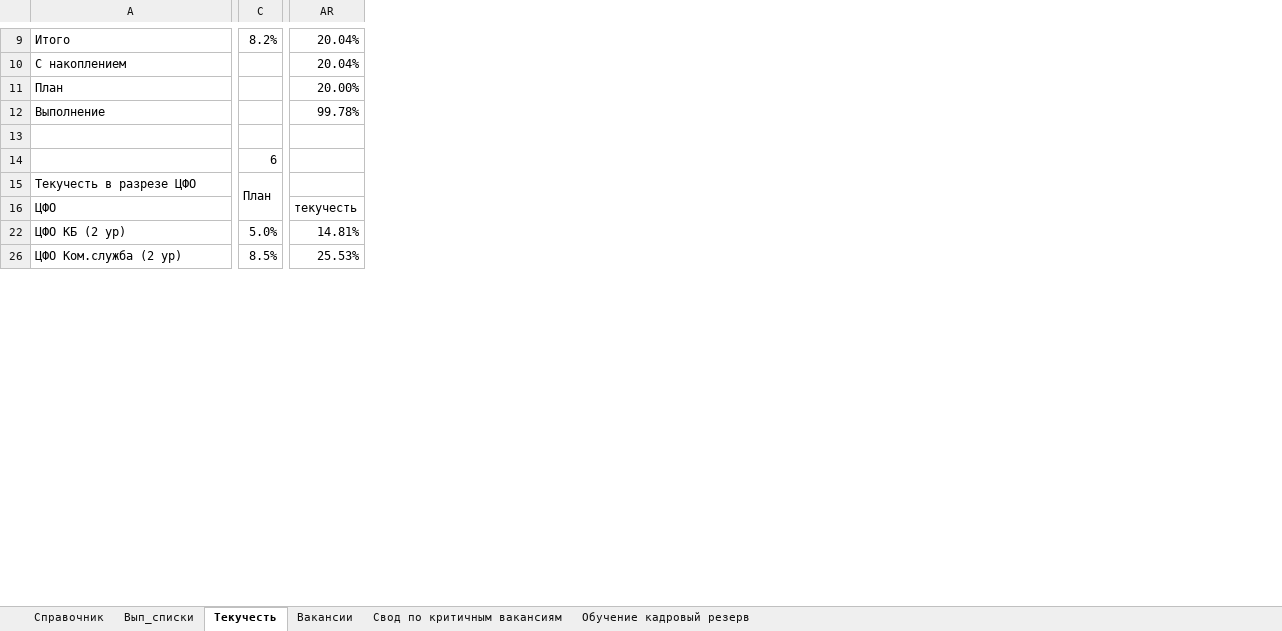
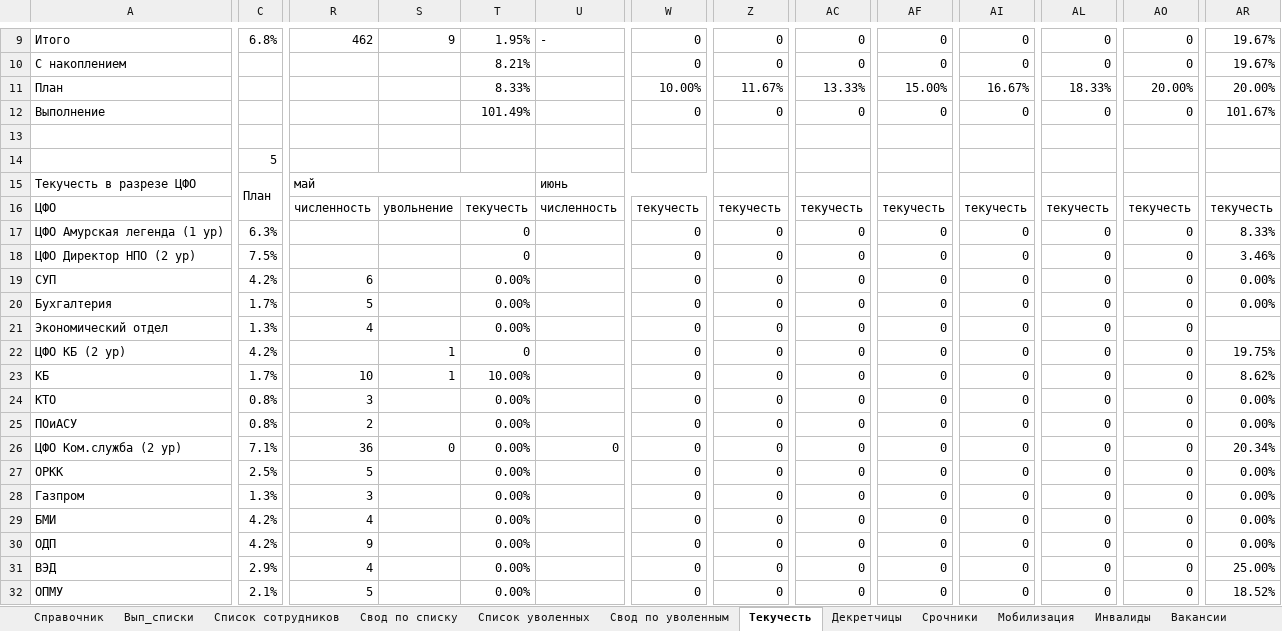
Before and after one commit to david12345abc/DashboardBack, an Excel workbook: sup/SUP_data.xlsx, sheet Текучесть, drawn as a sheet; only a part is shown, gaps mark what is left out; values as stored, in another font and other column widths than the file's, no cell formats; rows hold the shown columns only; the diff covers the shown part only; the diff names each change by its address in the sheet, - before the commit and + after, or states it on an @@ line.

Commit message:
Обновлены модули для обработки данных по вакансиям и адаптации, включая переход на использование библиотеки xlrd для чтения Excel-файлов. Изменены источники данных и улучшена логика обработки, добавлены новые функции для работы с месяцами и планами. Обновлены зависимости в requirements.txt.

```diff
--- a/sup/SUP_data.xlsx (sheet Текучесть)
+++ b/sup/SUP_data.xlsx (sheet Текучесть)
-sheet tab: Свод по критичным вакансиям
-sheet tab: Обучение кадровый резерв
+sheet tab: Список сотрудников
+sheet tab: Свод по списку
+sheet tab: Список уволенных
+sheet tab: Свод по уволенным
+sheet tab: Декретчицы
+sheet tab: Срочники
+sheet tab: Мобилизация
+sheet tab: Инвалиды
@@ column R unhidden, rows 9-16: 462 |  |  |  |  |  | май | численность; row 26: 36 @@
@@ column S unhidden, rows 9-16: 9 |  |  |  |  |  |  | увольнение; row 22: 1; row 26: 0 @@
@@ column T unhidden, rows 9-16: 1.95% | 8.21% | 8.33% | 101.49% |  |  |  | текучесть; row 22: 0; row 26: 0.00% @@
@@ column U unhidden, rows 9-16: - |  |  |  |  |  | июнь | численность; row 26: 0 @@
@@ column W unhidden, rows 9-16: 0 | 0 | 10.00% | 0 |  |  |  | текучесть; row 22: 0; row 26: 0 @@
@@ column Z unhidden, rows 9-16: 0 | 0 | 11.67% | 0 |  |  |  | текучесть; row 22: 0; row 26: 0 @@
@@ column AC unhidden, rows 9-16: 0 | 0 | 13.33% | 0 |  |  |  | текучесть; row 22: 0; row 26: 0 @@
@@ column AF unhidden, rows 9-16: 0 | 0 | 15.00% | 0 |  |  |  | текучесть; row 22: 0; row 26: 0 @@
@@ column AI unhidden, rows 9-16: 0 | 0 | 16.67% | 0 |  |  |  | текучесть; row 22: 0; row 26: 0 @@
@@ column AL unhidden, rows 9-16: 0 | 0 | 18.33% | 0 |  |  |  | текучесть; row 22: 0; row 26: 0 @@
+column AO, rows 9-16: 0 | 0 | 20.00% | 0 |  |  |  | текучесть; row 22: 0; row 26: 0
-C9: 8.2%
+C9: 6.8%
-AR9:AR10: 20.04%
+AR9:AR10: 19.67%
-AR12: 99.78%
+AR12: 101.67%
-C14: 6
+C14: 5
+row 17: ЦФО Амурская легенда (1 ур) | 6.3% |  |  | 0 |  | 0 | 0 | 0 | 0 | 0 | 0 | 0 | 8.33%
+row 18: ЦФО Директор НПО (2 ур) | 7.5% |  |  | 0 |  | 0 | 0 | 0 | 0 | 0 | 0 | 0 | 3.46%
+row 19: СУП | 4.2% | 6 |  | 0.00% |  | 0 | 0 | 0 | 0 | 0 | 0 | 0 | 0.00%
+row 20: Бухгалтерия | 1.7% | 5 |  | 0.00% |  | 0 | 0 | 0 | 0 | 0 | 0 | 0 | 0.00%
+row 21: Экономический отдел | 1.3% | 4 |  | 0.00% |  | 0 | 0 | 0 | 0 | 0 | 0 | 0
-C22: 5.0%
+C22: 4.2%
-AR22: 14.81%
+AR22: 19.75%
+row 23: КБ | 1.7% | 10 | 1 | 10.00% |  | 0 | 0 | 0 | 0 | 0 | 0 | 0 | 8.62%
+row 24: КТО | 0.8% | 3 |  | 0.00% |  | 0 | 0 | 0 | 0 | 0 | 0 | 0 | 0.00%
+row 25: ПОиАСУ | 0.8% | 2 |  | 0.00% |  | 0 | 0 | 0 | 0 | 0 | 0 | 0 | 0.00%
-C26: 8.5%
+C26: 7.1%
-AR26: 25.53%
+AR26: 20.34%
+row 27: ОРКК | 2.5% | 5 |  | 0.00% |  | 0 | 0 | 0 | 0 | 0 | 0 | 0 | 0.00%
+row 28: Газпром | 1.3% | 3 |  | 0.00% |  | 0 | 0 | 0 | 0 | 0 | 0 | 0 | 0.00%
+row 29: БМИ | 4.2% | 4 |  | 0.00% |  | 0 | 0 | 0 | 0 | 0 | 0 | 0 | 0.00%
+row 30: ОДП | 4.2% | 9 |  | 0.00% |  | 0 | 0 | 0 | 0 | 0 | 0 | 0 | 0.00%
+row 31: ВЭД | 2.9% | 4 |  | 0.00% |  | 0 | 0 | 0 | 0 | 0 | 0 | 0 | 25.00%
+row 32: ОПМУ | 2.1% | 5 |  | 0.00% |  | 0 | 0 | 0 | 0 | 0 | 0 | 0 | 18.52%
```
Also changed, not shown: 48 added rows, 2 removed rows, 13 added columns, 1 removed column and 371 edited cells elsewhere in this sheet, sheet Вакансии, other sheet tabs, cell formats, formulas that keep their value, hidden cells, 4 other files.
